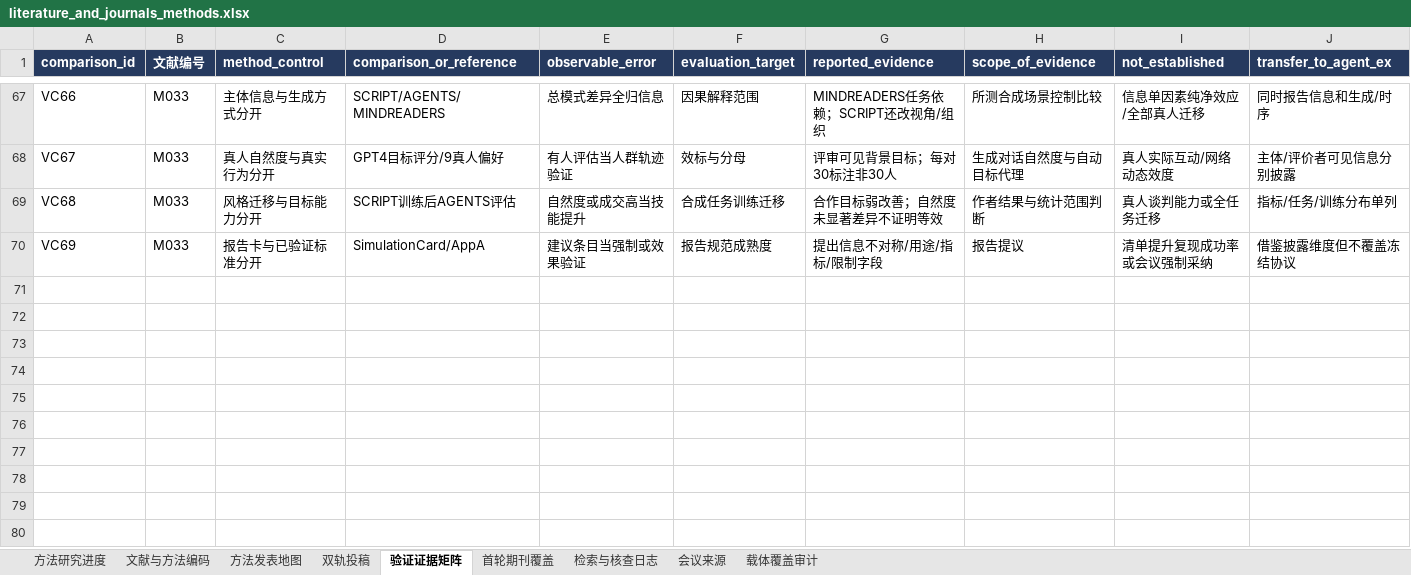
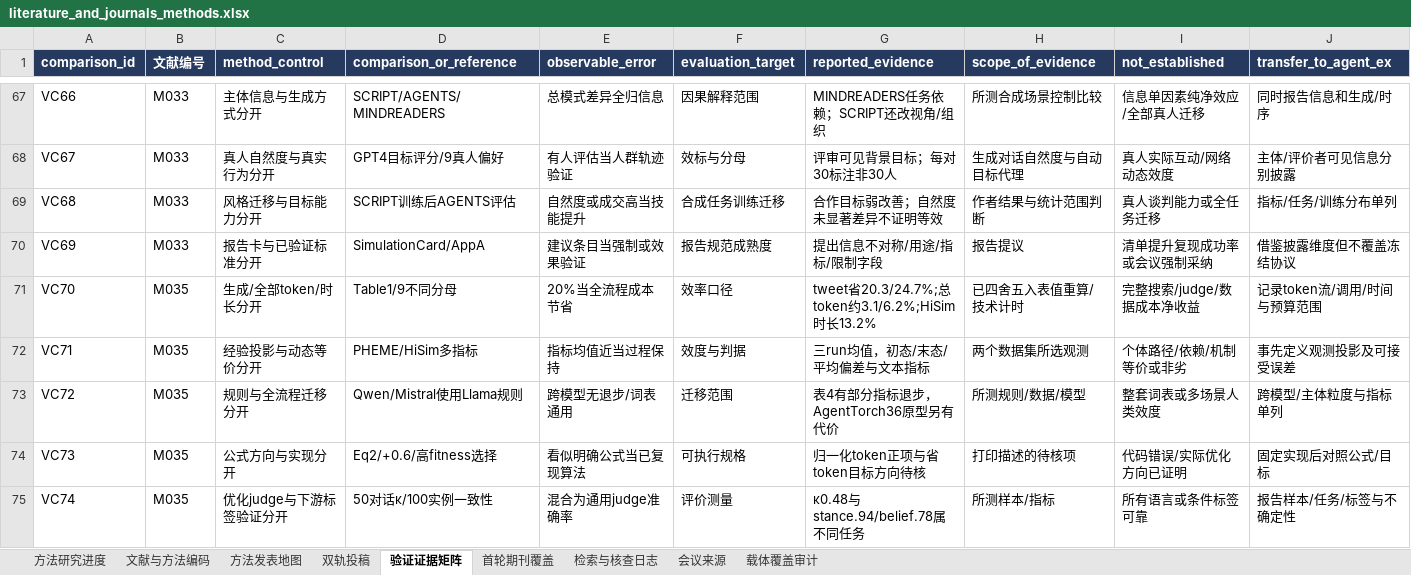
Before and after one commit to BNU-CCR/Agent-EX, an Excel workbook: literature-review/exports/literature_and_journals_methods.xlsx, sheet 验证证据矩阵, drawn as a sheet; only a part is shown, gaps mark what is left out; values as stored, in another font and other column widths than the file's, no borders; rows hold the shown columns only; the diff names each change by its address in the sheet, - before the commit and + after, or states it on an @@ line.

```diff
--- a/literature-review/exports/literature_and_journals_methods.xlsx (sheet 验证证据矩阵)
+++ b/literature-review/exports/literature_and_journals_methods.xlsx (sheet 验证证据矩阵)
+row 71: VC70 | M035 | 生成/全部token/时长分开 | Table1/9不同分母 | 20%当全流程成本节省 | 效率口径 | tweet省20.3/24.7%;总token约3.1/6.2%;HiSim时长13.2% | 已四舍五入表值重算/技术计时 | 完整搜索/judge/数据成本净收益 | 记录token流/调用/时间与预算范围
+row 72: VC71 | M035 | 经验投影与动态等价分开 | PHEME/HiSim多指标 | 指标均值近当过程保持 | 效度与判据 | 三run均值，初态/末态/平均偏差与文本指标 | 两个数据集所选观测 | 个体路径/依赖/机制等价或非劣 | 事先定义观测投影及可接受误差
+row 73: VC72 | M035 | 规则与全流程迁移分开 | Qwen/Mistral使用Llama规则 | 跨模型无退步/词表通用 | 迁移范围 | 表4有部分指标退步，AgentTorch36原型另有代价 | 所测规则/数据/模型 | 整套词表或多场景人类效度 | 跨模型/主体粒度与指标单列
+row 74: VC73 | M035 | 公式方向与实现分开 | Eq2/+0.6/高fitness选择 | 看似明确公式当已复现算法 | 可执行规格 | 归一化token正项与省token目标方向待核 | 打印描述的待核项 | 代码错误/实际优化方向已证明 | 固定实现后对照公式/目标
+row 75: VC74 | M035 | 优化judge与下游标签验证分开 | 50对话κ/100实例一致性 | 混合为通用judge准确率 | 评价测量 | κ0.48与stance.94/belief.78属不同任务 | 所测样本/指标 | 所有语言或条件标签可靠 | 报告样本/任务/标签与不确定性
```
Also changed, not shown: sheet 检索与核查日志, sheet 文献与方法编码, 17 other files.
